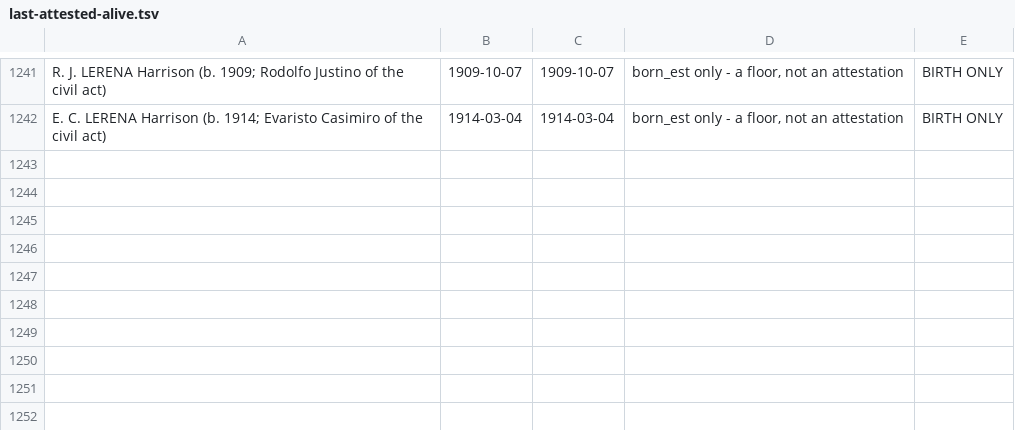
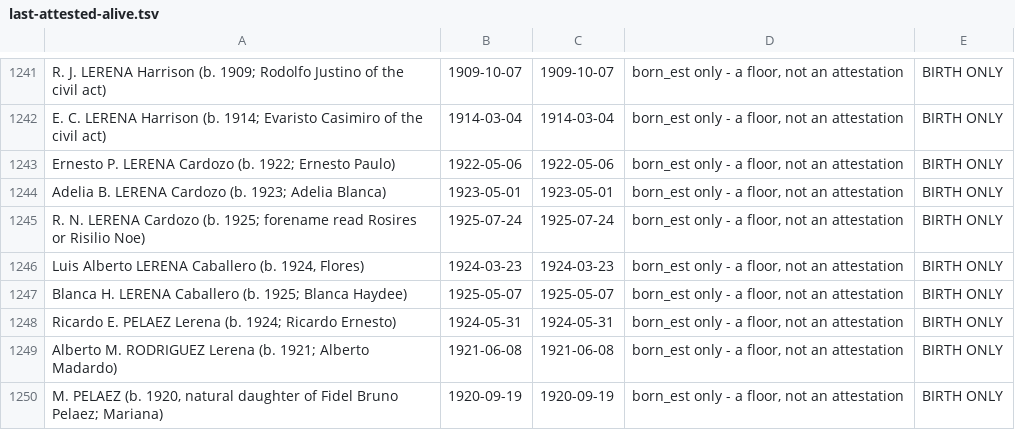
Before and after one commit to daviddef/TheLerena, a TSV file: data/last-attested-alive.tsv, drawn as a sheet; only a part is shown, gaps mark what is left out.

```diff
--- a/data/last-attested-alive.tsv
+++ b/data/last-attested-alive.tsv
@@ -1242 +1242,9 @@ R. J. LERENA Harrison (b. 1909; Rodolfo Justino of the civil act)	1909-10-07	190
 E. C. LERENA Harrison (b. 1914; Evaristo Casimiro of the civil act)	1914-03-04	1914-03-04	born_est only - a floor, not an attestation	BIRTH ONLY
+Ernesto P. LERENA Cardozo (b. 1922; Ernesto Paulo)	1922-05-06	1922-05-06	born_est only - a floor, not an attestation	BIRTH ONLY
+Adelia B. LERENA Cardozo (b. 1923; Adelia Blanca)	1923-05-01	1923-05-01	born_est only - a floor, not an attestation	BIRTH ONLY
+R. N. LERENA Cardozo (b. 1925; forename read Rosires or Risilio Noe)	1925-07-24	1925-07-24	born_est only - a floor, not an attestation	BIRTH ONLY
+Luis Alberto LERENA Caballero (b. 1924, Flores)	1924-03-23	1924-03-23	born_est only - a floor, not an attestation	BIRTH ONLY
+Blanca H. LERENA Caballero (b. 1925; Blanca Haydee)	1925-05-07	1925-05-07	born_est only - a floor, not an attestation	BIRTH ONLY
+Ricardo E. PELAEZ Lerena (b. 1924; Ricardo Ernesto)	1924-05-31	1924-05-31	born_est only - a floor, not an attestation	BIRTH ONLY
+Alberto M. RODRIGUEZ Lerena (b. 1921; Alberto Madardo)	1921-06-08	1921-06-08	born_est only - a floor, not an attestation	BIRTH ONLY
+M. PELAEZ (b. 1920, natural daughter of Fidel Bruno Pelaez; Mariana)	1920-09-19	1920-09-19	born_est only - a floor, not an attestation	BIRTH ONLY
```
Also changed, not shown: data/people-lines.tsv, data/relations.tsv, 18 other files.
